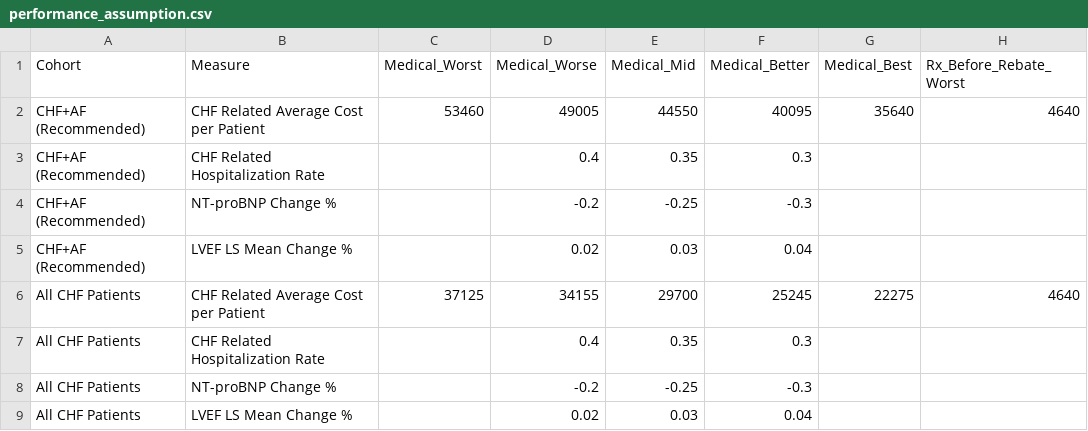
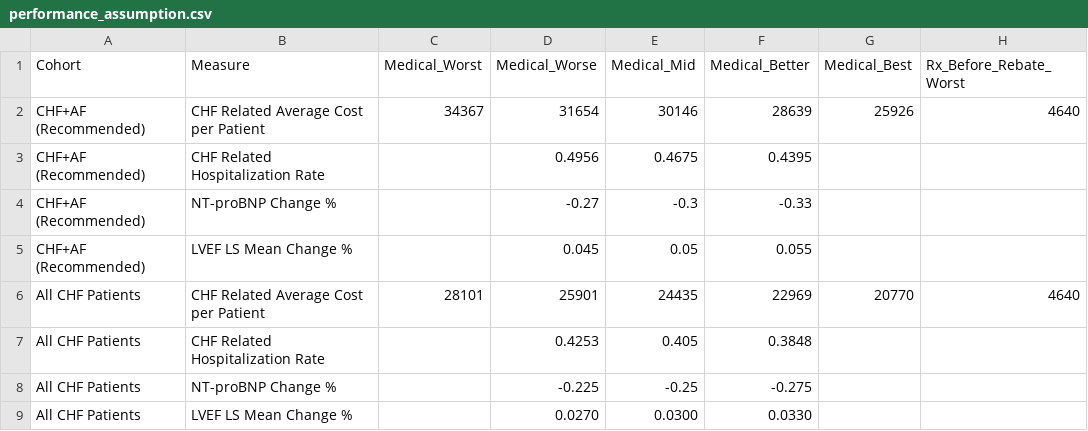
Before and after one commit to OHL-tmp/VBP-report-demo, a CSV file: data/performance_assumption.csv, drawn as a sheet; only a part is shown; the diff names each change by its address in the sheet, - before the commit and + after, or states it on an @@ line.

Commit message:
update data

```diff
--- a/data/performance_assumption.csv
+++ b/data/performance_assumption.csv
-C2 (Medical_Worst): 53460
+C2 (Medical_Worst): 34367
-D2 (Medical_Worse): 49005
+D2 (Medical_Worse): 31654
-E2 (Medical_Mid): 44550
+E2 (Medical_Mid): 30146
-F2 (Medical_Better): 40095
+F2 (Medical_Better): 28639
-G2 (Medical_Best): 35640
+G2 (Medical_Best): 25926
-D3 (Medical_Worse): 0.4
+D3 (Medical_Worse): 0.4956
-E3 (Medical_Mid): 0.35
+E3 (Medical_Mid): 0.4675
-F3 (Medical_Better): 0.3
+F3 (Medical_Better): 0.4395
-D4 (Medical_Worse): -0.2
+D4 (Medical_Worse): -0.27
-E4 (Medical_Mid): -0.25
+E4 (Medical_Mid): -0.3
-F4 (Medical_Better): -0.3
+F4 (Medical_Better): -0.33
-D5 (Medical_Worse): 0.02
+D5 (Medical_Worse): 0.045
-E5 (Medical_Mid): 0.03
+E5 (Medical_Mid): 0.05
-F5 (Medical_Better): 0.04
+F5 (Medical_Better): 0.055
-C6 (Medical_Worst): 37125
+C6 (Medical_Worst): 28101
-D6 (Medical_Worse): 34155
+D6 (Medical_Worse): 25901
-E6 (Medical_Mid): 29700
+E6 (Medical_Mid): 24435
-F6 (Medical_Better): 25245
+F6 (Medical_Better): 22969
-G6 (Medical_Best): 22275
+G6 (Medical_Best): 20770
-D7 (Medical_Worse): 0.4
+D7 (Medical_Worse): 0.4253
-E7 (Medical_Mid): 0.35
+E7 (Medical_Mid): 0.405
-F7 (Medical_Better): 0.3
+F7 (Medical_Better): 0.3848
-D8 (Medical_Worse): -0.2
+D8 (Medical_Worse): -0.225
-F8 (Medical_Better): -0.3
+F8 (Medical_Better): -0.275
-D9 (Medical_Worse): 0.02
+D9 (Medical_Worse): 0.0270
-E9 (Medical_Mid): 0.03
+E9 (Medical_Mid): 0.0300
-F9 (Medical_Better): 0.04
+F9 (Medical_Better): 0.0330
```
Also changed, not shown: 3 other files.
